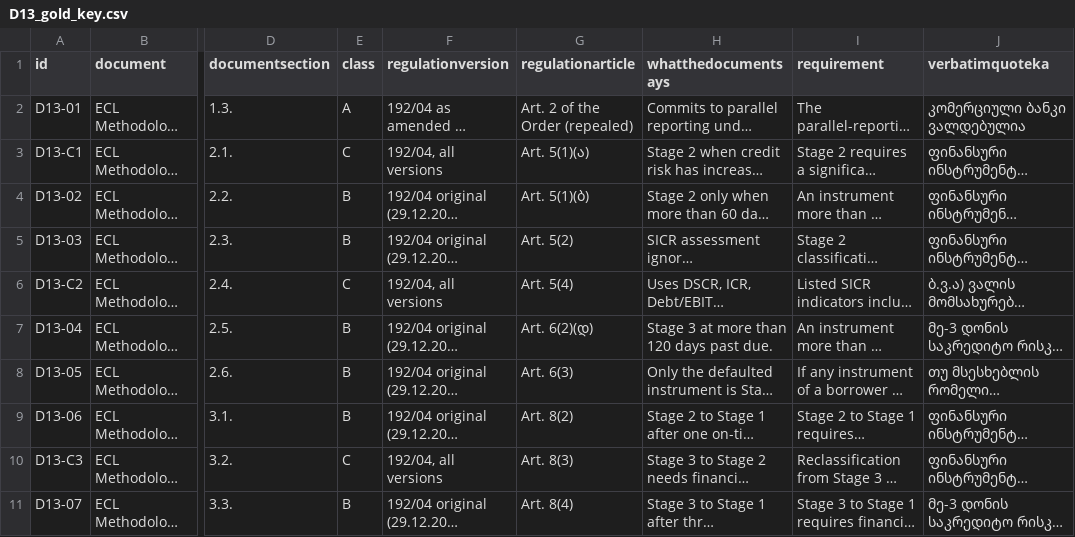
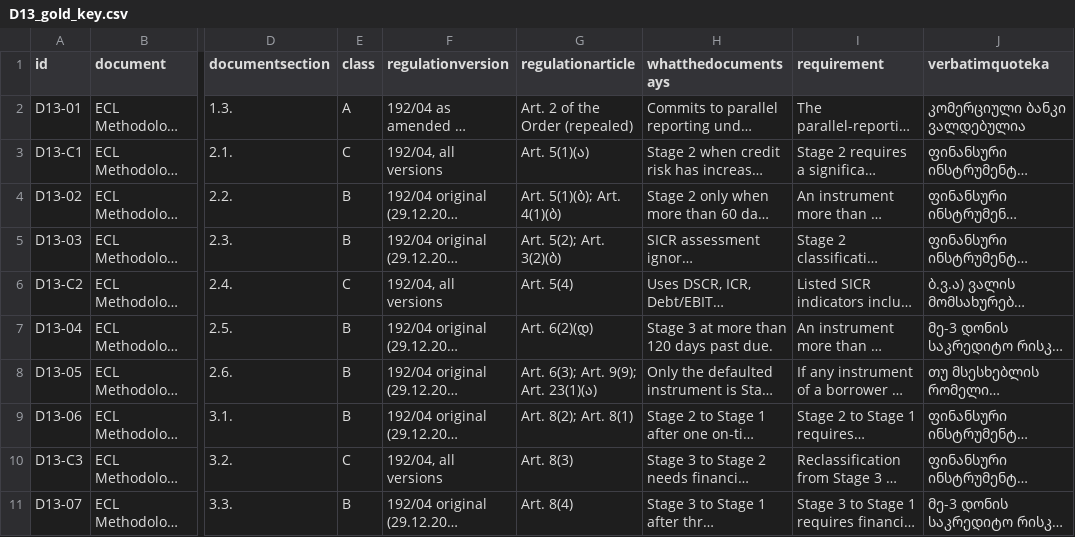
Before and after one commit to tinasikharulidze/financial_rag, a CSV file: other_directions_company_docs/D13_gold_key.csv, drawn as a sheet; only a part is shown, gaps mark what is left out; long unchanged cells end in …; the diff names each change by its address in the sheet, - before the commit and + after, or states it on an @@ line.

```diff
--- a/other_directions_company_docs/D13_gold_key.csv
+++ b/other_directions_company_docs/D13_gold_key.csv
-G4 (regulationarticle): Art. 5(1)(ბ)
+G4 (regulationarticle): Art. 5(1)(ბ); Art. 4(1)(ბ)
-G5 (regulationarticle): Art. 5(2)
+G5 (regulationarticle): Art. 5(2); Art. 3(2)(ბ)
-G8 (regulationarticle): Art. 6(3)
+G8 (regulationarticle): Art. 6(3); Art. 9(9); Art. 23(1)(ა)
-G9 (regulationarticle): Art. 8(2)
+G9 (regulationarticle): Art. 8(2); Art. 8(1)
```
Also changed, not shown: other_directions_company_docs/D12-D14_gold_key_combined.csv, other_directions_company_docs/D12_gold_key.csv, 43 other files.
